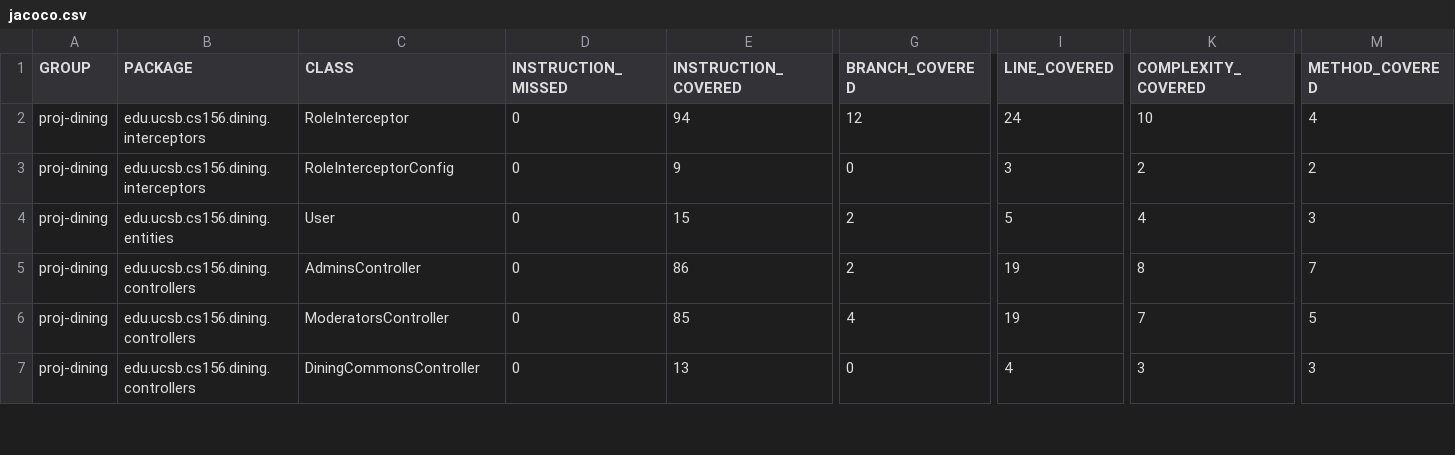
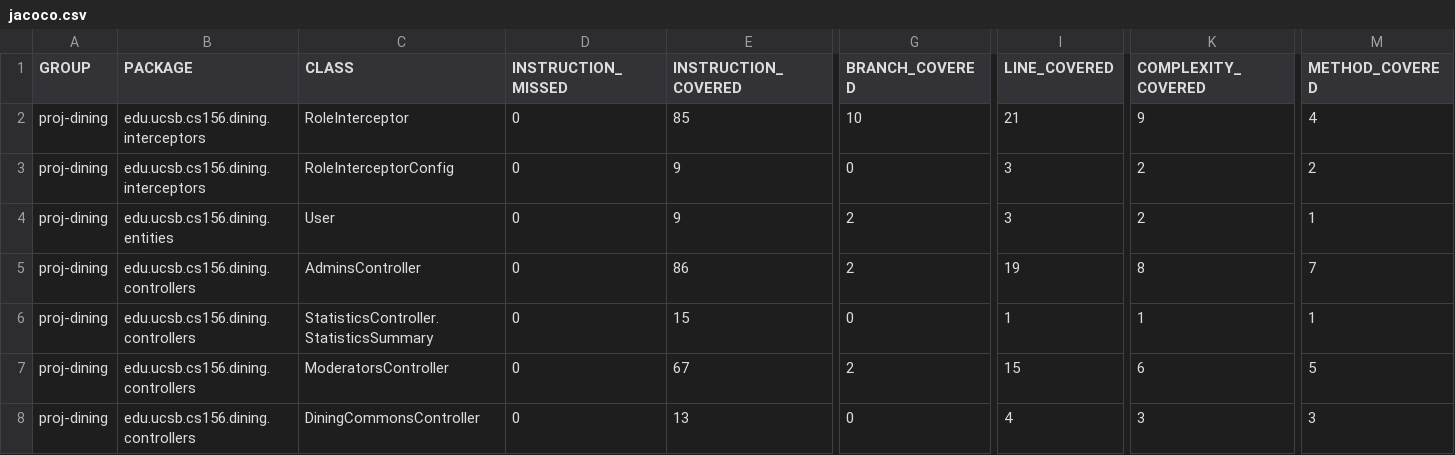
Before and after one commit to ucsb-cs156-s26/proj-dining-s26-05, a CSV file: prs/35/jacoco/jacoco.csv, drawn as a sheet; only a part is shown, gaps mark what is left out; addresses are those after the commit; rows hold the shown columns only; the diff covers the shown part only; the diff names each change by its address in the sheet, - before the commit and + after, or states it on an @@ line.

Commit message:
Deploying to gh-pages from @ ucsb-cs156-s26/proj-dining-s26-05@cdce392d2a3ac956f263f73042d37dba3eae01e7 🚀

```diff
--- a/prs/35/jacoco/jacoco.csv
+++ b/prs/35/jacoco/jacoco.csv
-E2 (INSTRUCTION_COVERED): 94
+E2 (INSTRUCTION_COVERED): 85
-G2 (BRANCH_COVERED): 12
+G2 (BRANCH_COVERED): 10
-I2 (LINE_COVERED): 24
+I2 (LINE_COVERED): 21
-K2 (COMPLEXITY_COVERED): 10
+K2 (COMPLEXITY_COVERED): 9
-E4 (INSTRUCTION_COVERED): 15
+E4 (INSTRUCTION_COVERED): 9
-I4 (LINE_COVERED): 5
+I4 (LINE_COVERED): 3
-K4 (COMPLEXITY_COVERED): 4
+K4 (COMPLEXITY_COVERED): 2
-M4 (METHOD_COVERED): 3
+M4 (METHOD_COVERED): 1
+row 6: proj-dining | edu.ucsb.cs156.dining.controllers | StatisticsController.StatisticsSummary | 0 | 15 | 0 | 1 | 1 | 1
-E7 (INSTRUCTION_COVERED): 85
+E7 (INSTRUCTION_COVERED): 67
-G7 (BRANCH_COVERED): 4
+G7 (BRANCH_COVERED): 2
-I7 (LINE_COVERED): 19
+I7 (LINE_COVERED): 15
-K7 (COMPLEXITY_COVERED): 7
+K7 (COMPLEXITY_COVERED): 6
```
Also changed, not shown: 3 added rows and 7 edited cells elsewhere in this file, 30 other files.
